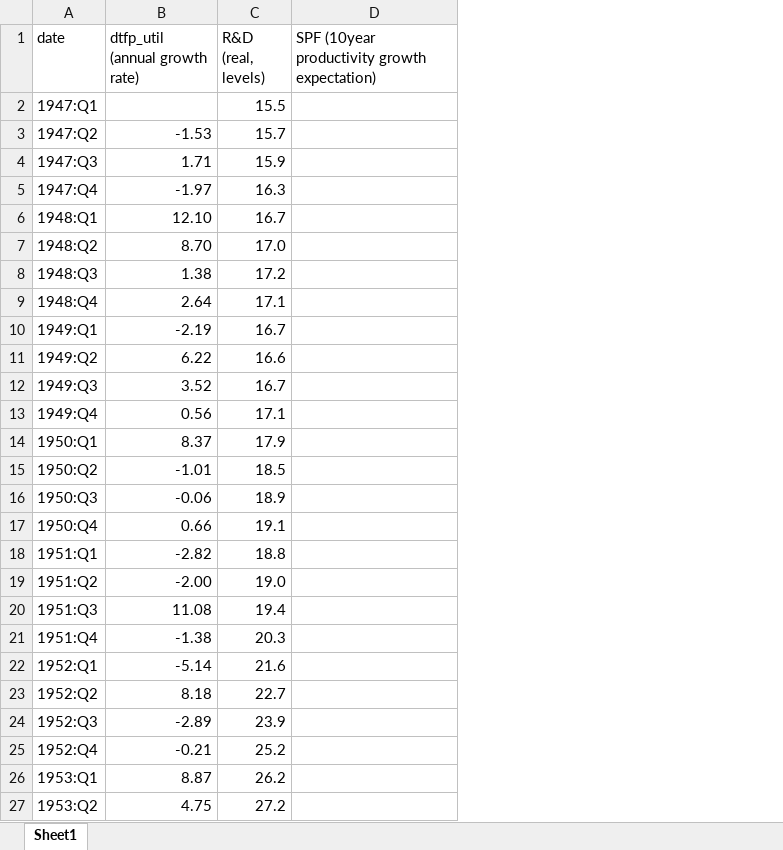
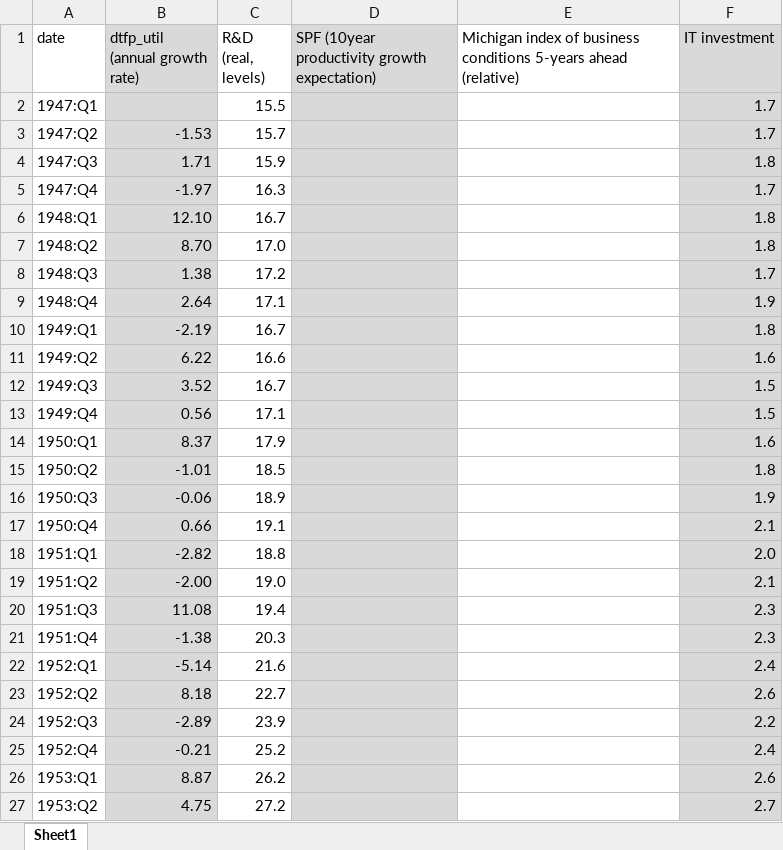
Before and after one commit to marcobrianti1989/Brianti_Gati_2017, an Excel workbook: dataset_23_sept_2017.xlsx, sheet Sheet1, drawn as a sheet; only a part is shown; values as stored, in another font and other column widths than the file's, no borders; the diff covers the shown part only; the diff names each change by its address in the sheet, - before the commit and + after, or states it on an @@ line.

```diff
--- a/dataset_23_sept_2017.xlsx (sheet Sheet1)
+++ b/dataset_23_sept_2017.xlsx (sheet Sheet1)
+column E, row 1: Michigan index of business conditions 5-years ahead (relative)
+column F (IT investment), rows 2-27: 1.7 | 1.7 | 1.8 | 1.7 | 1.8 | 1.8 | 1.7 | 1.9 | 1.8 | 1.6 | 1.5 | 1.5 | 1.6 | 1.8 | 1.9 | 2.1 | 2.0 | 2.1 | 2.3 | 2.3 | 2.4 | 2.6 | 2.2 | 2.4 | 2.6 | 2.7
-B1:B27 fill: none
+B1:B27 fill: #D9D9D9
-D1:D27 fill: none
+D1:D27 fill: #D9D9D9
```
Also changed, not shown: cell formats elsewhere in this sheet, 4 other files.
